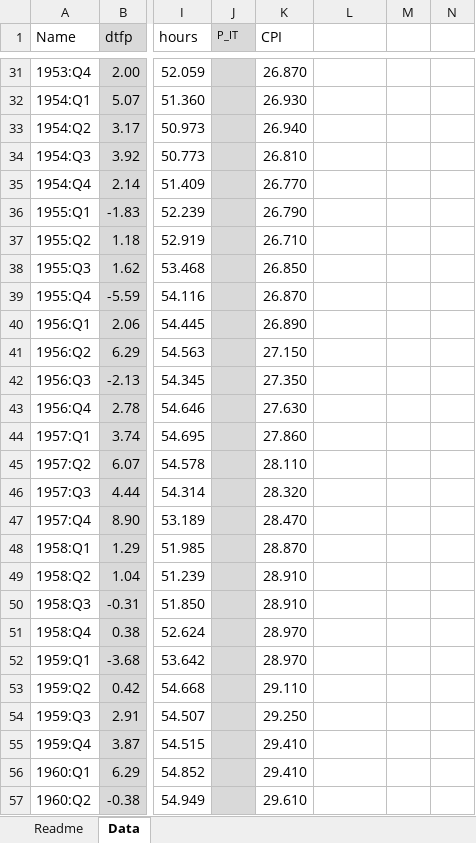
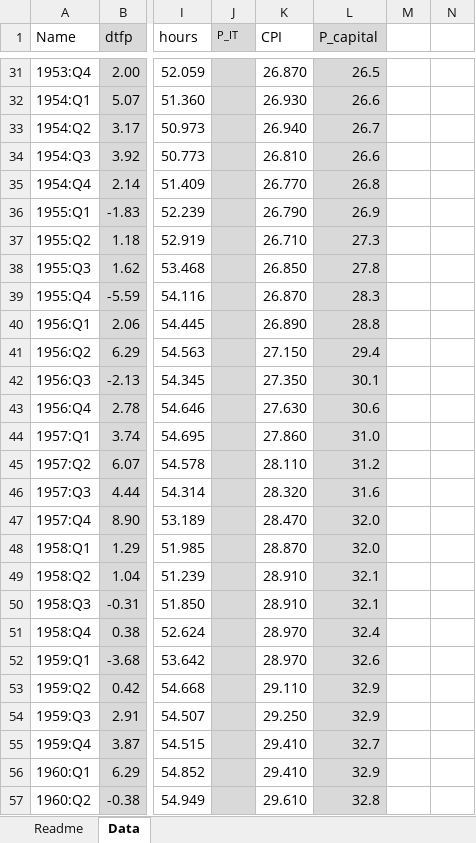
Before and after one commit to marcobrianti1989/Brianti_Gati_2017, an Excel workbook: Data/dataset_main.xlsx, sheet Data, drawn as a sheet; only a part is shown, gaps mark what is left out; values as stored, in another font and other column widths than the file's, no borders; the diff covers the shown part only; the diff names each change by its address in the sheet, - before the commit and + after, or states it on an @@ line.

```diff
--- a/Data/dataset_main.xlsx (sheet Data)
+++ b/Data/dataset_main.xlsx (sheet Data)
-L1: (empty)
+L1: P_capital
-L1 fill: none
+L1 fill: #D9D9D9
-L31:L57 fill: none
+L31:L57 fill: #D9D9D9
-L31 (P_capital): (empty)
+L31 (P_capital): 26.5
-L32 (P_capital): (empty)
+L32 (P_capital): 26.6
-L33 (P_capital): (empty)
+L33 (P_capital): 26.7
-L34 (P_capital): (empty)
+L34 (P_capital): 26.6
-L35 (P_capital): (empty)
+L35 (P_capital): 26.8
-L36 (P_capital): (empty)
+L36 (P_capital): 26.9
-L37 (P_capital): (empty)
+L37 (P_capital): 27.3
-L38 (P_capital): (empty)
+L38 (P_capital): 27.8
-L39 (P_capital): (empty)
+L39 (P_capital): 28.3
-L40 (P_capital): (empty)
+L40 (P_capital): 28.8
-L41 (P_capital): (empty)
+L41 (P_capital): 29.4
-L42 (P_capital): (empty)
+L42 (P_capital): 30.1
-L43 (P_capital): (empty)
+L43 (P_capital): 30.6
-L44 (P_capital): (empty)
+L44 (P_capital): 31.0
-L45 (P_capital): (empty)
+L45 (P_capital): 31.2
-L46 (P_capital): (empty)
+L46 (P_capital): 31.6
-L47:L48 (P_capital): (empty)
+L47:L48 (P_capital): 32.0
-L49:L50 (P_capital): (empty)
+L49:L50 (P_capital): 32.1
-L51 (P_capital): (empty)
+L51 (P_capital): 32.4
-L52 (P_capital): (empty)
+L52 (P_capital): 32.6
-L53:L54 (P_capital): (empty)
+L53:L54 (P_capital): 32.9
-L55 (P_capital): (empty)
+L55 (P_capital): 32.7
-L56 (P_capital): (empty)
+L56 (P_capital): 32.9
-L57 (P_capital): (empty)
+L57 (P_capital): 32.8
```
Also changed, not shown: 1 added row, 254 edited cells and cell formats elsewhere in this sheet, sheet Readme, Data/dataset_23_sept_2017.xlsx, 38 other files.
